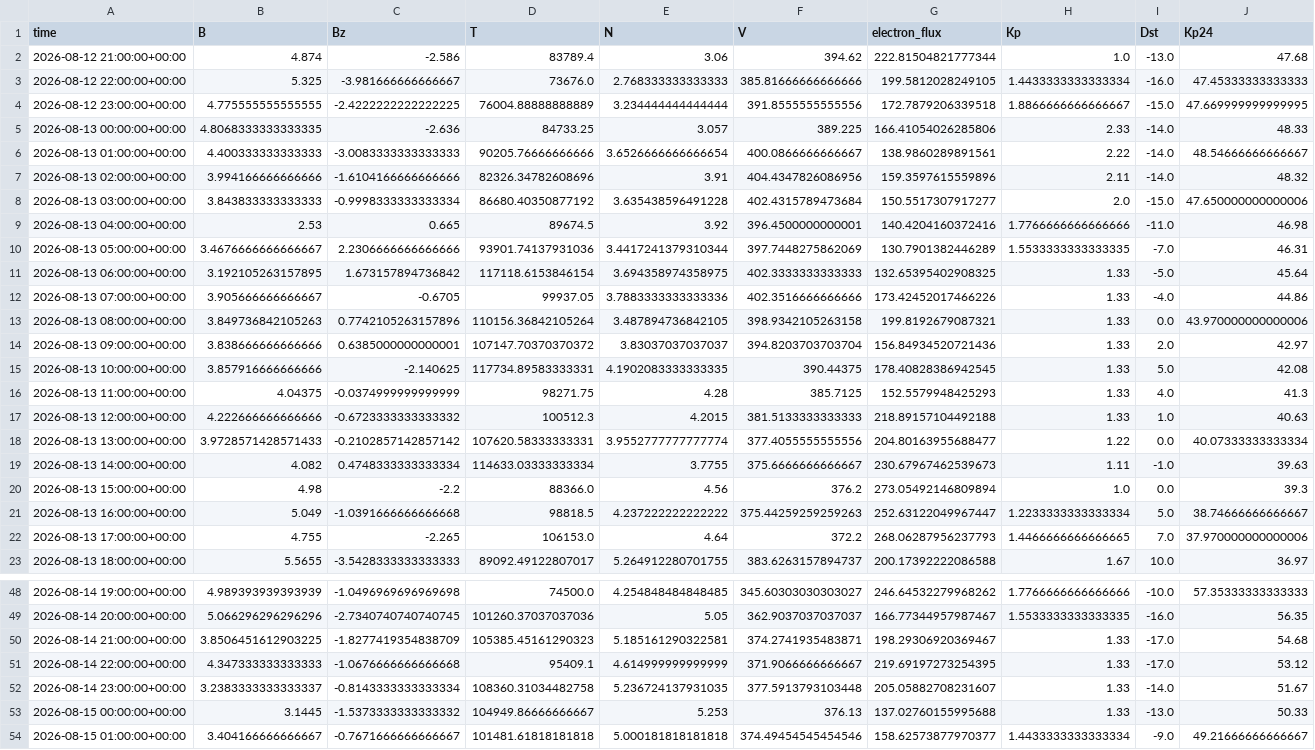
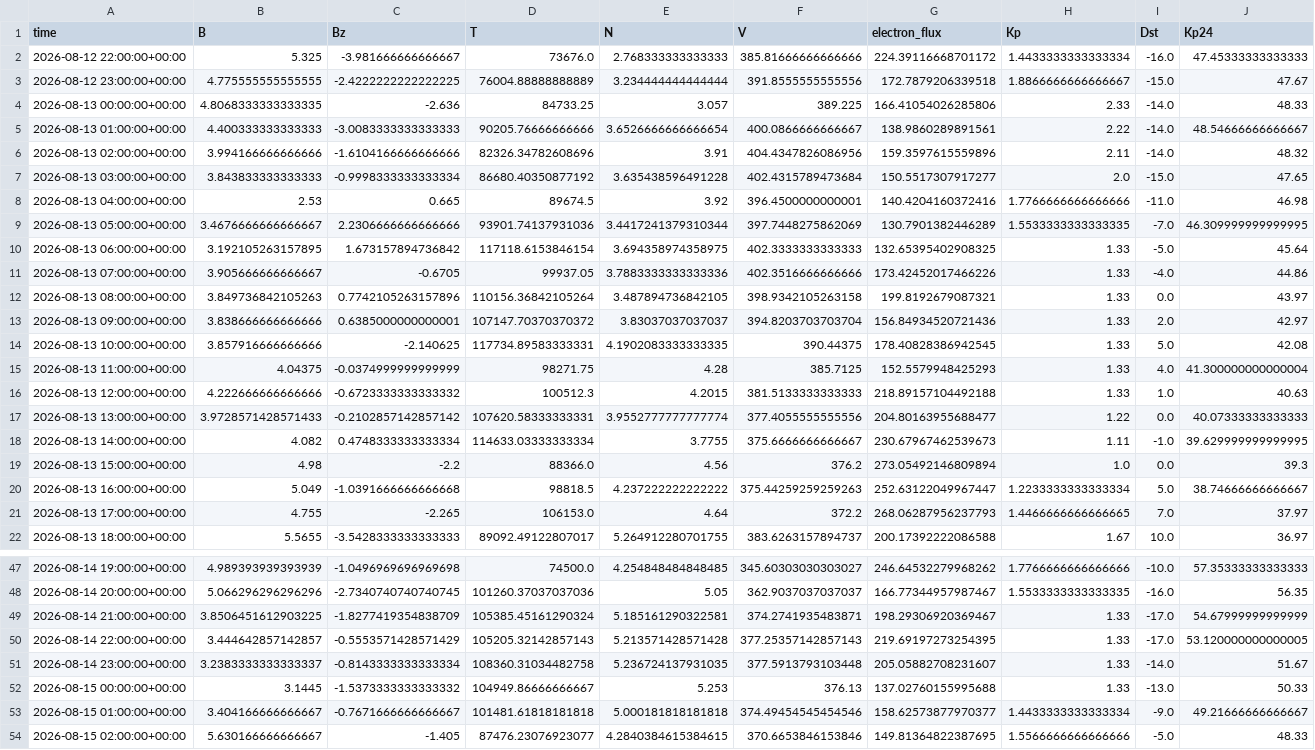
Before and after one commit to Jihyeon-Son/Jihyeon-Son.github.io, a CSV file: data/input_latest_3days.csv, drawn as a sheet; only a part is shown, gaps mark what is left out; the shorter side is filled out with more unchanged rows; the diff covers the shown part only.

```diff
--- a/data/input_latest_3days.csv
+++ b/data/input_latest_3days.csv
@@ -1,5 +1,4 @@
 time,B,Bz,T,N,V,electron_flux,Kp,Dst,Kp24
-2026-08-12 21:00:00+00:00,4.874,-2.586,83789.4,3.06,394.62,222.81504821777344,1.0,-13.0,47.68
-2026-08-12 22:00:00+00:00,5.325,-3.981666666666667,73676.0,2.768333333333333,385.81666666666666,199.5812028249105,1.4433333333333334,-16.0,47.45333333333333
-2026-08-12 23:00:00+00:00,4.775555555555555,-2.4222222222222225,76004.88888888889,3.234444444444444,391.8555555555556,172.7879206339518,1.8866666666666667,-15.0,47.669999999999995
+2026-08-12 22:00:00+00:00,5.325,-3.981666666666667,73676.0,2.768333333333333,385.81666666666666,224.39116668701172,1.4433333333333334,-16.0,47.45333333333333
+2026-08-12 23:00:00+00:00,4.775555555555555,-2.4222222222222225,76004.88888888889,3.234444444444444,391.8555555555556,172.7879206339518,1.8866666666666667,-15.0,47.67
 2026-08-13 00:00:00+00:00,4.8068333333333335,-2.636,84733.25,3.057,389.225,166.41054026285806,2.33,-14.0,48.33
@@ -7,17 +6,17 @@ time,B,Bz,T,N,V,electron_flux,Kp,Dst,Kp24
 2026-08-13 02:00:00+00:00,3.994166666666666,-1.6104166666666666,82326.34782608696,3.91,404.4347826086956,159.3597615559896,2.11,-14.0,48.32
-2026-08-13 03:00:00+00:00,3.843833333333333,-0.9998333333333334,86680.40350877192,3.635438596491228,402.4315789473684,150.5517307917277,2.0,-15.0,47.650000000000006
+2026-08-13 03:00:00+00:00,3.843833333333333,-0.9998333333333334,86680.40350877192,3.635438596491228,402.4315789473684,150.5517307917277,2.0,-15.0,47.65
 2026-08-13 04:00:00+00:00,2.53,0.665,89674.5,3.92,396.4500000000001,140.4204160372416,1.7766666666666666,-11.0,46.98
-2026-08-13 05:00:00+00:00,3.4676666666666667,2.2306666666666666,93901.74137931036,3.4417241379310344,397.7448275862069,130.7901382446289,1.5533333333333335,-7.0,46.31
+2026-08-13 05:00:00+00:00,3.4676666666666667,2.2306666666666666,93901.74137931036,3.4417241379310344,397.7448275862069,130.7901382446289,1.5533333333333335,-7.0,46.309999999999995
 2026-08-13 06:00:00+00:00,3.192105263157895,1.673157894736842,117118.6153846154,3.694358974358975,402.3333333333333,132.65395402908325,1.33,-5.0,45.64
 2026-08-13 07:00:00+00:00,3.905666666666667,-0.6705,99937.05,3.7883333333333336,402.3516666666666,173.42452017466226,1.33,-4.0,44.86
-2026-08-13 08:00:00+00:00,3.849736842105263,0.7742105263157896,110156.36842105264,3.487894736842105,398.9342105263158,199.8192679087321,1.33,0.0,43.970000000000006
+2026-08-13 08:00:00+00:00,3.849736842105263,0.7742105263157896,110156.36842105264,3.487894736842105,398.9342105263158,199.8192679087321,1.33,0.0,43.97
 2026-08-13 09:00:00+00:00,3.838666666666666,0.6385000000000001,107147.70370370372,3.83037037037037,394.8203703703704,156.84934520721436,1.33,2.0,42.97
 2026-08-13 10:00:00+00:00,3.857916666666666,-2.140625,117734.89583333331,4.1902083333333335,390.44375,178.40828386942545,1.33,5.0,42.08
-2026-08-13 11:00:00+00:00,4.04375,-0.0374999999999999,98271.75,4.28,385.7125,152.5579948425293,1.33,4.0,41.3
+2026-08-13 11:00:00+00:00,4.04375,-0.0374999999999999,98271.75,4.28,385.7125,152.5579948425293,1.33,4.0,41.300000000000004
 2026-08-13 12:00:00+00:00,4.222666666666666,-0.6723333333333332,100512.3,4.2015,381.5133333333333,218.89157104492188,1.33,1.0,40.63
-2026-08-13 13:00:00+00:00,3.9728571428571433,-0.2102857142857142,107620.58333333331,3.9552777777777774,377.4055555555556,204.80163955688477,1.22,0.0,40.07333333333334
-2026-08-13 14:00:00+00:00,4.082,0.4748333333333334,114633.03333333334,3.7755,375.6666666666667,230.67967462539673,1.11,-1.0,39.63
+2026-08-13 13:00:00+00:00,3.9728571428571433,-0.2102857142857142,107620.58333333331,3.9552777777777774,377.4055555555556,204.80163955688477,1.22,0.0,40.07333333333333
+2026-08-13 14:00:00+00:00,4.082,0.4748333333333334,114633.03333333334,3.7755,375.6666666666667,230.67967462539673,1.11,-1.0,39.629999999999995
 2026-08-13 15:00:00+00:00,4.98,-2.2,88366.0,4.56,376.2,273.05492146809894,1.0,0.0,39.3
 2026-08-13 16:00:00+00:00,5.049,-1.0391666666666668,98818.5,4.237222222222222,375.44259259259263,252.63122049967447,1.2233333333333334,5.0,38.74666666666667
-2026-08-13 17:00:00+00:00,4.755,-2.265,106153.0,4.64,372.2,268.06287956237793,1.4466666666666665,7.0,37.970000000000006
+2026-08-13 17:00:00+00:00,4.755,-2.265,106153.0,4.64,372.2,268.06287956237793,1.4466666666666665,7.0,37.97
 2026-08-13 18:00:00+00:00,5.5655,-3.5428333333333333,89092.49122807017,5.264912280701755,383.6263157894737,200.17392222086588,1.67,10.0,36.97
@@ -49,4 +48,4 @@ time,B,Bz,T,N,V,electron_flux,Kp,Dst,Kp24
 2026-08-14 20:00:00+00:00,5.066296296296296,-2.7340740740740745,101260.37037037036,5.05,362.9037037037037,166.77344957987467,1.5533333333333335,-16.0,56.35
-2026-08-14 21:00:00+00:00,3.8506451612903225,-1.8277419354838709,105385.45161290323,5.185161290322581,374.2741935483871,198.29306920369467,1.33,-17.0,54.68
-2026-08-14 22:00:00+00:00,4.347333333333333,-1.0676666666666668,95409.1,4.614999999999999,371.9066666666667,219.69197273254395,1.33,-17.0,53.12
+2026-08-14 21:00:00+00:00,3.8506451612903225,-1.8277419354838709,105385.45161290324,5.185161290322581,374.2741935483871,198.29306920369467,1.33,-17.0,54.67999999999999
+2026-08-14 22:00:00+00:00,3.444642857142857,-0.5553571428571429,105205.32142857143,5.213571428571428,377.25357142857143,219.69197273254395,1.33,-17.0,53.120000000000005
 2026-08-14 23:00:00+00:00,3.2383333333333337,-0.8143333333333334,108360.31034482758,5.236724137931035,377.5913793103448,205.05882708231607,1.33,-14.0,51.67
```
Also changed, not shown: 1 added row and 12 edited cells elsewhere in this file, data/solar_wind_hourly_history.csv, 2 other files.
